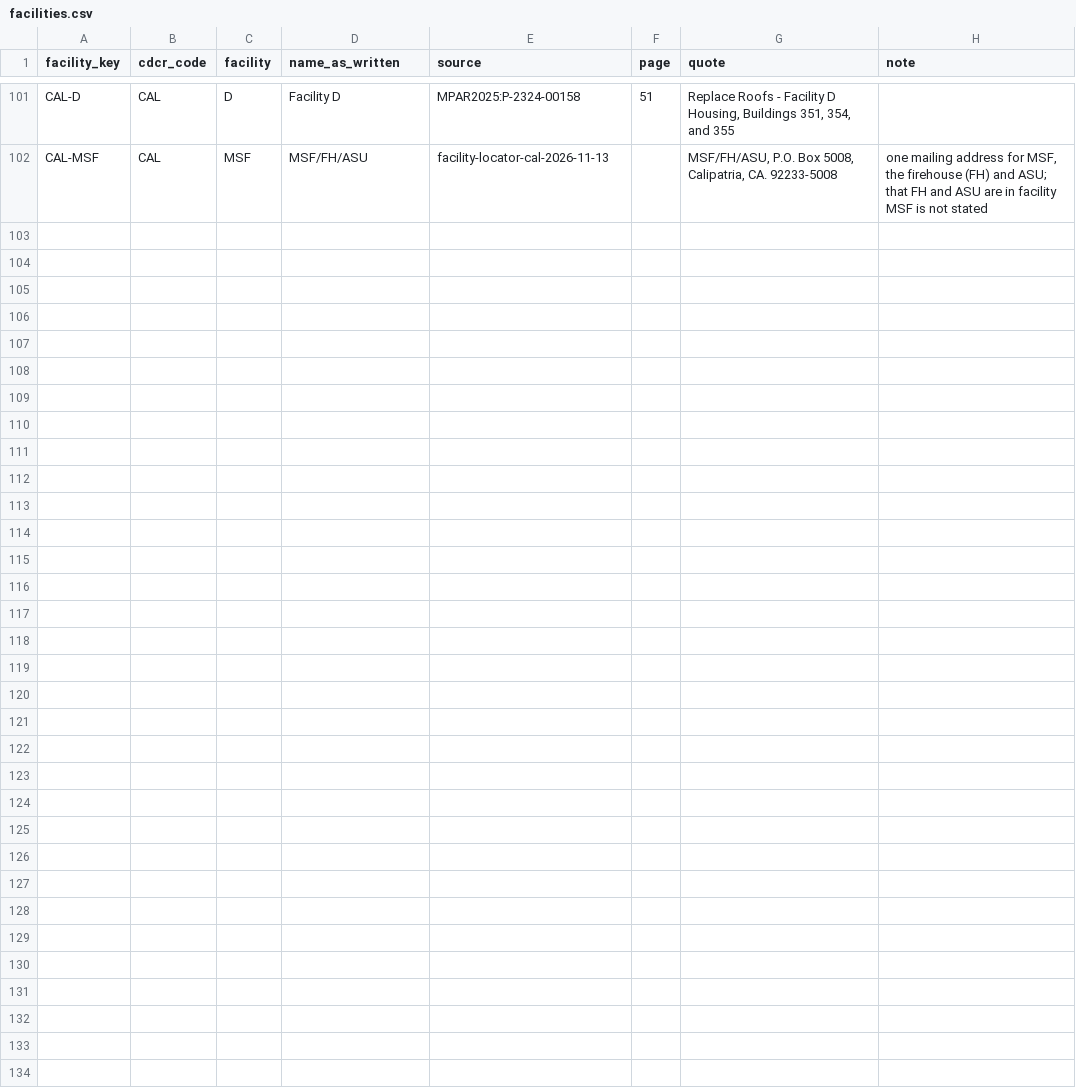
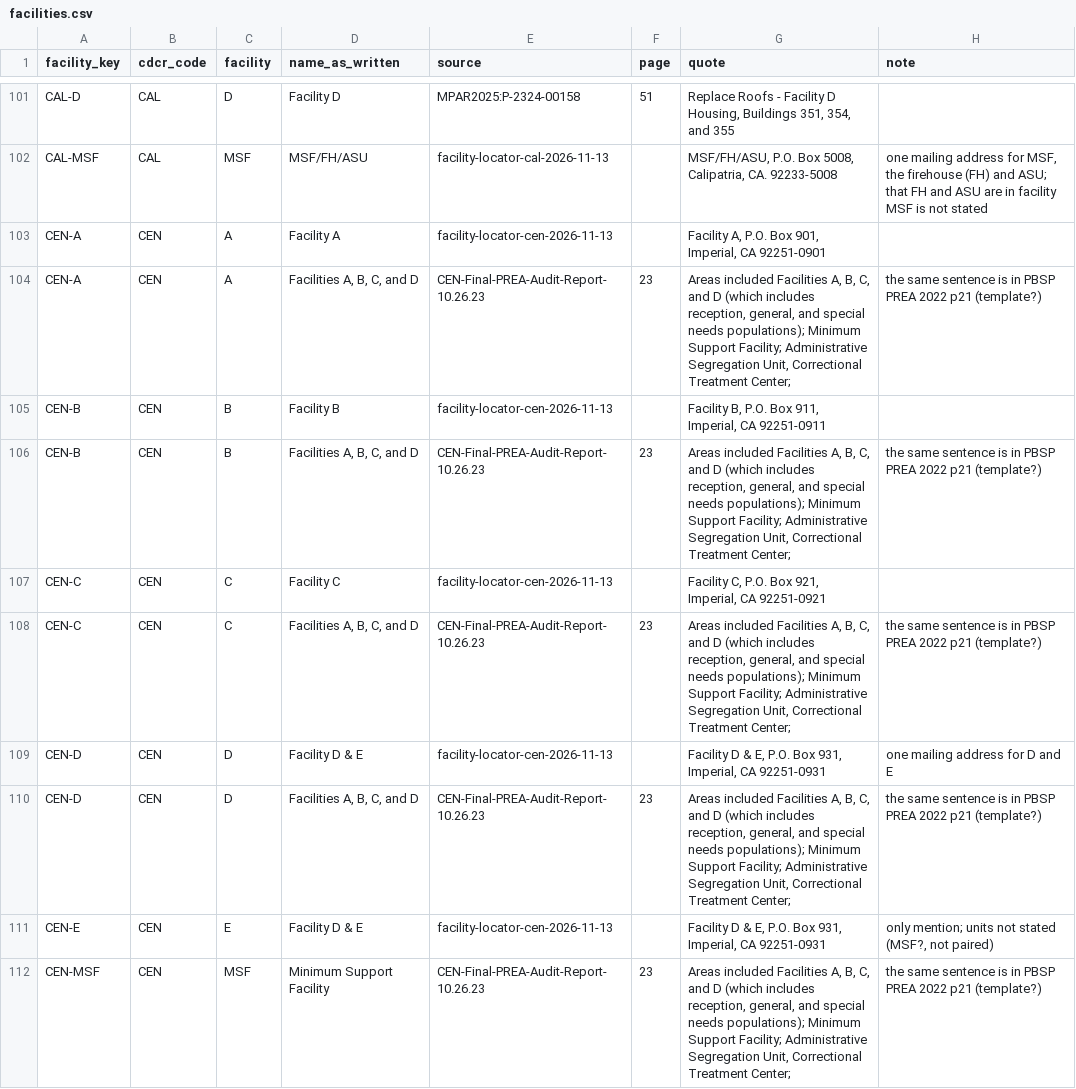
Before and after one commit to mbecica/cdcr_facility_data, a CSV file: crosswalk/facilities.csv, drawn as a sheet; only a part is shown, gaps mark what is left out.

```diff
--- a/crosswalk/facilities.csv
+++ b/crosswalk/facilities.csv
@@ -102 +102,11 @@ CAL-D,CAL,D,Facility D,MPAR2025:P-2324-00158,51,"Replace Roofs - Facility D Hous
 CAL-MSF,CAL,MSF,MSF/FH/ASU,facility-locator-cal-2026-11-13,,"MSF/FH/ASU, P.O. Box 5008, Calipatria, CA. 92233-5008","one mailing address for MSF, the firehouse (FH) and ASU; that FH and ASU are in facility MSF is not stated"
+CEN-A,CEN,A,Facility A,facility-locator-cen-2026-11-13,,"Facility A, P.O. Box 901, Imperial, CA 92251-0901",
+CEN-A,CEN,A,"Facilities A, B, C, and D",CEN-Final-PREA-Audit-Report-10.26.23,23,"Areas included Facilities A, B, C, and D (which includes reception, general, and special needs populations); Minimum Support Facility; Administrative Segregation Unit, Correctional Treatment Center;",the same sentence is in PBSP PREA 2022 p21 (template?)
+CEN-B,CEN,B,Facility B,facility-locator-cen-2026-11-13,,"Facility B, P.O. Box 911, Imperial, CA 92251-0911",
+CEN-B,CEN,B,"Facilities A, B, C, and D",CEN-Final-PREA-Audit-Report-10.26.23,23,"Areas included Facilities A, B, C, and D (which includes reception, general, and special needs populations); Minimum Support Facility; Administrative Segregation Unit, Correctional Treatment Center;",the same sentence is in PBSP PREA 2022 p21 (template?)
+CEN-C,CEN,C,Facility C,facility-locator-cen-2026-11-13,,"Facility C, P.O. Box 921, Imperial, CA 92251-0921",
+CEN-C,CEN,C,"Facilities A, B, C, and D",CEN-Final-PREA-Audit-Report-10.26.23,23,"Areas included Facilities A, B, C, and D (which includes reception, general, and special needs populations); Minimum Support Facility; Administrative Segregation Unit, Correctional Treatment Center;",the same sentence is in PBSP PREA 2022 p21 (template?)
+CEN-D,CEN,D,Facility D & E,facility-locator-cen-2026-11-13,,"Facility D & E, P.O. Box 931, Imperial, CA 92251-0931",one mailing address for D and E
+CEN-D,CEN,D,"Facilities A, B, C, and D",CEN-Final-PREA-Audit-Report-10.26.23,23,"Areas included Facilities A, B, C, and D (which includes reception, general, and special needs populations); Minimum Support Facility; Administrative Segregation Unit, Correctional Treatment Center;",the same sentence is in PBSP PREA 2022 p21 (template?)
+CEN-E,CEN,E,Facility D & E,facility-locator-cen-2026-11-13,,"Facility D & E, P.O. Box 931, Imperial, CA 92251-0931","only mention; units not stated (MSF?, not paired)"
+CEN-MSF,CEN,MSF,Minimum Support Facility,CEN-Final-PREA-Audit-Report-10.26.23,23,"Areas included Facilities A, B, C, and D (which includes reception, general, and special needs populations); Minimum Support Facility; Administrative Segregation Unit, Correctional Treatment Center;",the same sentence is in PBSP PREA 2022 p21 (template?)
```
Also changed, not shown: crosswalk/housing_units.csv, crosswalk/unit_links.csv.
